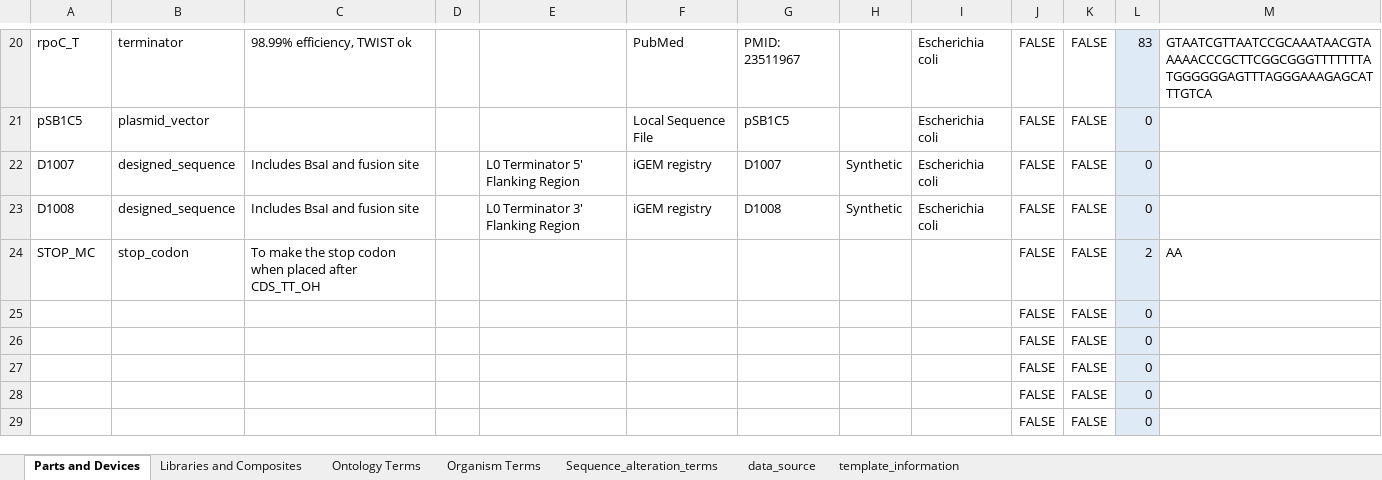
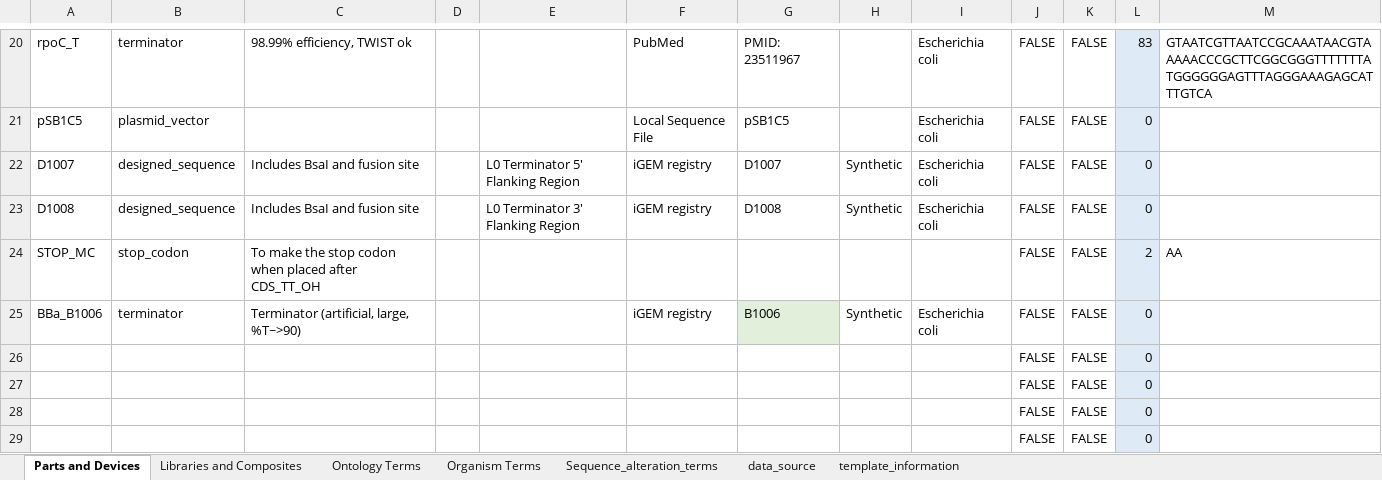
Before and after one commit to iGEM-Engineering/iGEM-distribution, an Excel workbook: Terminators/Terminators.xlsx, sheet Parts and Devices, drawn as a sheet; only a part is shown, gaps mark what is left out; values as stored, in another font and other column widths than the file's, no borders; table styles not drawn; removed rows and columns are numbered as before the commit, all else as after; the diff names each change by its address in the sheet, - before the commit and + after, or states it on an @@ line.

```diff
--- a/Terminators/Terminators.xlsx (sheet Parts and Devices)
+++ b/Terminators/Terminators.xlsx (sheet Parts and Devices)
-row 25:  |  |  |  |  |  |  |  |  | FALSE | FALSE | 0
+row 25: BBa_B1006 | terminator | Terminator (artificial, large, %T~>90) |  |  | iGEM registry | B1006 | Synthetic | Escherichia coli | FALSE | FALSE | 0
```
Also changed, not shown: sheet Libraries and Composites, Cell Cell communication/cell cell communication.xlsx.
